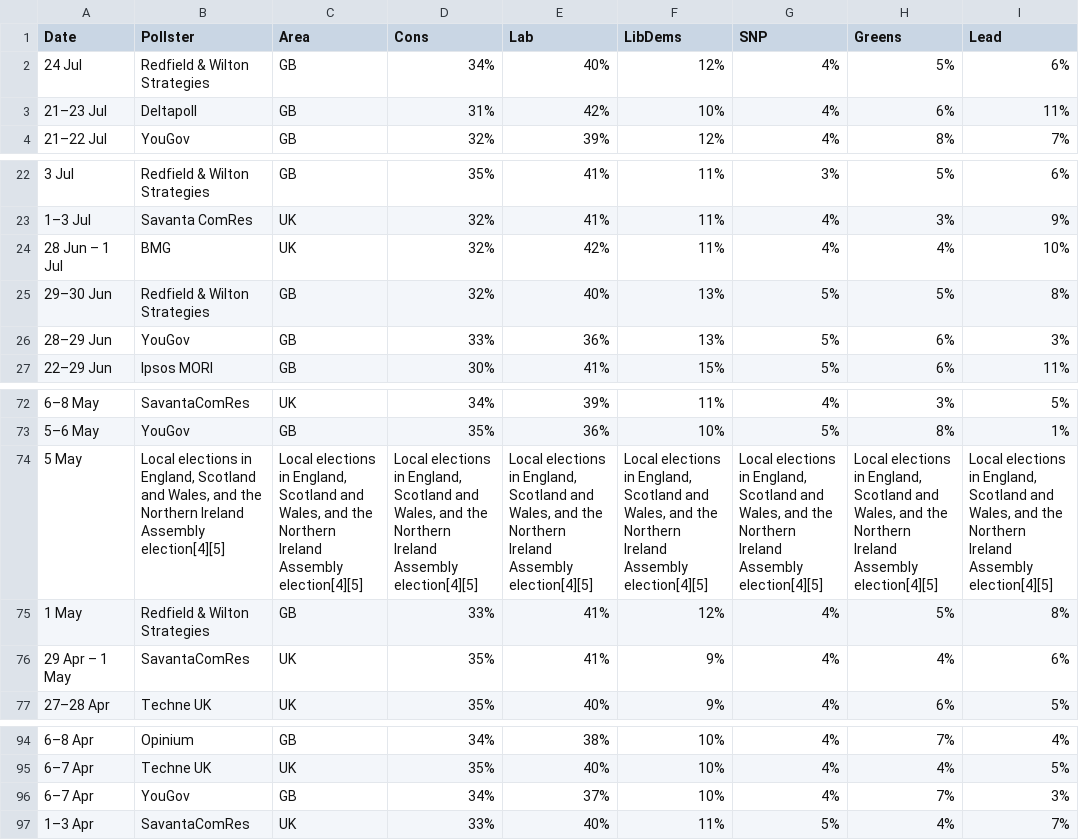
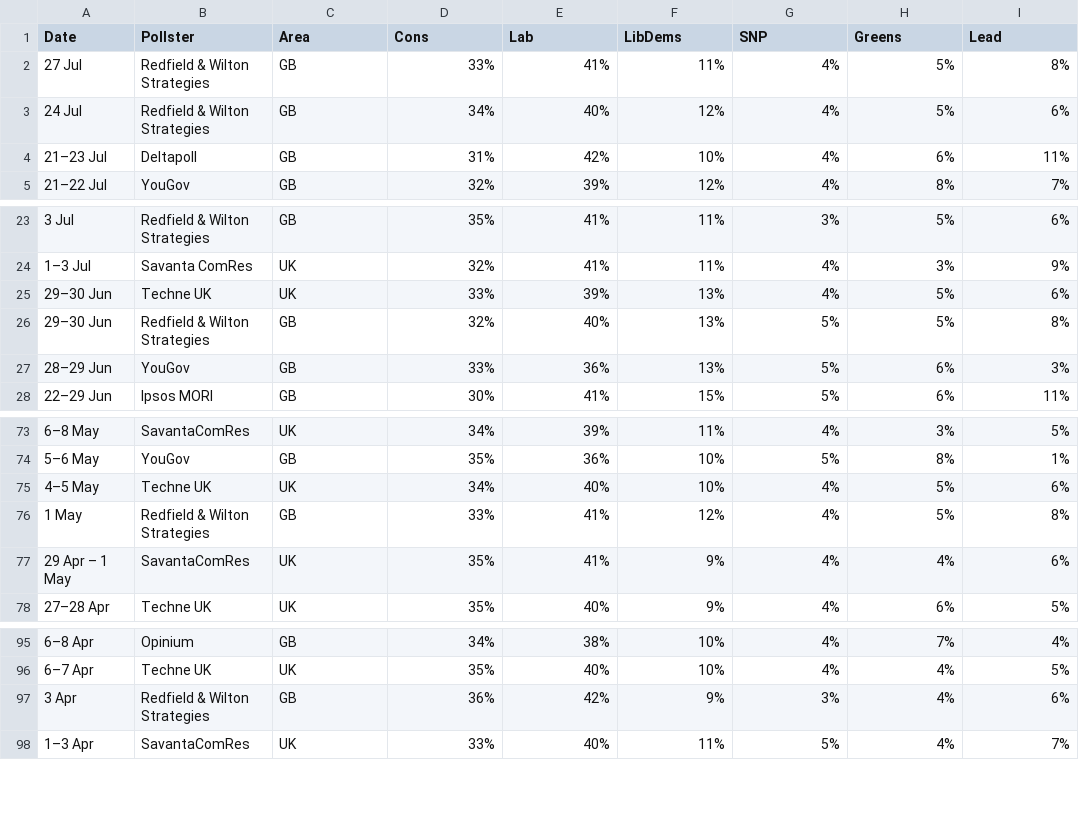
Before and after one commit to jamesstats/United-Kingdom-Opinion-Polls, a CSV file: all_polls.csv, drawn as a sheet; only a part is shown, gaps mark what is left out; removed rows and columns are numbered as before the commit, all else as after; the diff names each change by its address in the sheet, - before the commit and + after, or states it on an @@ line.

```diff
--- a/all_polls.csv
+++ b/all_polls.csv
+row 2: 27 Jul | Redfield & Wilton Strategies | GB | 33% | 41% | 11% | 4% | 5% | 8%
-row 24: 28 Jun – 1 Jul | BMG | UK | 32% | 42% | 11% | 4% | 4% | 10%
+row 25: 29–30 Jun | Techne UK | UK | 33% | 39% | 13% | 4% | 5% | 6%
-row 74: 5 May | Local elections in England, Scotland and Wales, and the Northern Ireland Assembly election[4][5] | Local elections in England, Scotland and Wales, and the Northern Ireland Assembly election[4][5] | Local elections in England, Scotland and Wales, and the Northern Ireland Assembly election[4][5] | Local elections in England, Scotland and Wales, and the Northern Ireland Assembly election[4][5] | Local elections in England, Scotland and Wales, and the Northern Ireland Assembly election[4][5] | Local elections in England, Scotland and Wales, and the Northern Ireland Assembly election[4][5] | Local elections in England, Scotland and Wales, and the Northern Ireland Assembly election[4][5] | Local elections in England, Scotland and Wales, and the Northern Ireland Assembly election[4][5]
+row 75: 4–5 May | Techne UK | UK | 34% | 40% | 10% | 4% | 5% | 6%
-row 96: 6–7 Apr | YouGov | GB | 34% | 37% | 10% | 4% | 7% | 3%
+row 97: 3 Apr | Redfield & Wilton Strategies | GB | 36% | 42% | 9% | 3% | 4% | 6%
```
